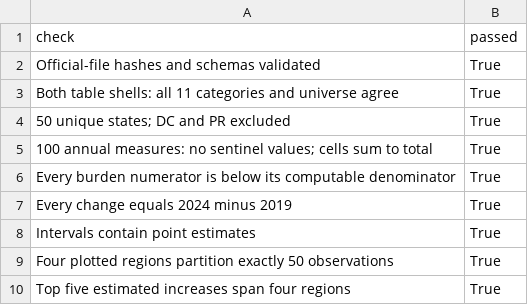
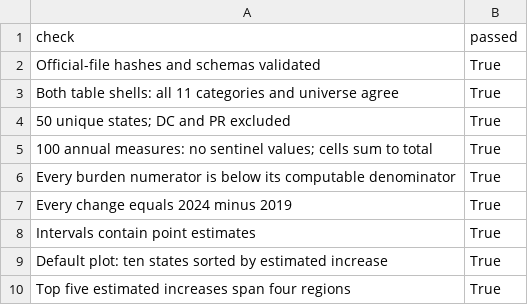
Before and after one commit to Zhenxin-Li/Zhenxin-Li-website, a CSV file: blog/posts/blog7/results/validation.csv, drawn as a sheet.

Commit message:
blog7.1

```diff
--- a/blog/posts/blog7/results/validation.csv
+++ b/blog/posts/blog7/results/validation.csv
@@ -8,3 +8,3 @@ Every change equals 2024 minus 2019,True
 Intervals contain point estimates,True
-Four plotted regions partition exactly 50 observations,True
+Default plot: ten states sorted by estimated increase,True
 Top five estimated increases span four regions,True
```
Also changed, not shown: docs/blog/posts/blog7/results/validation.csv, 20 other files.
